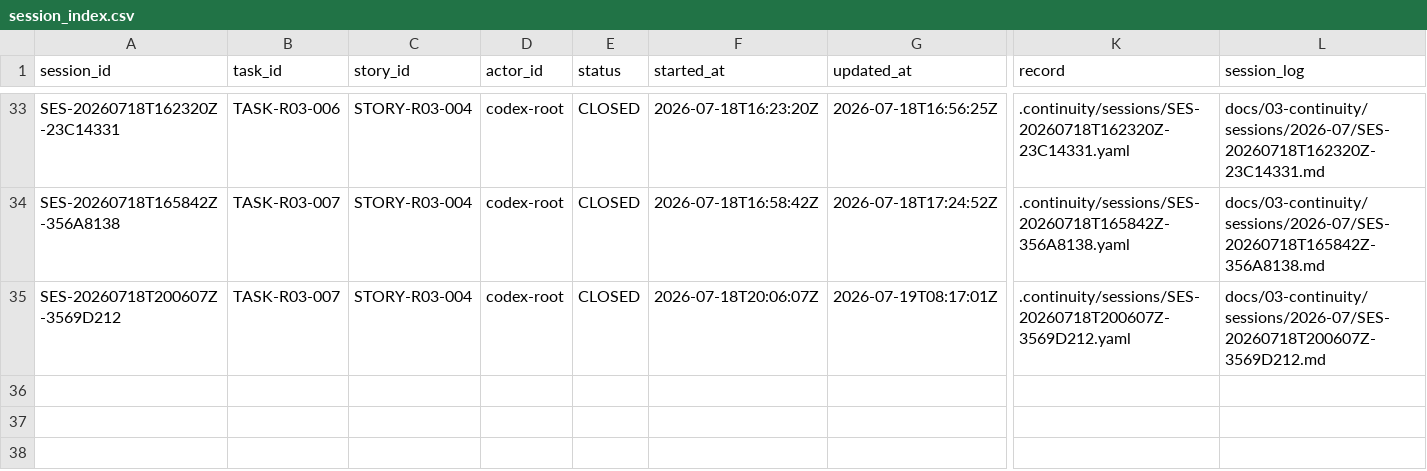
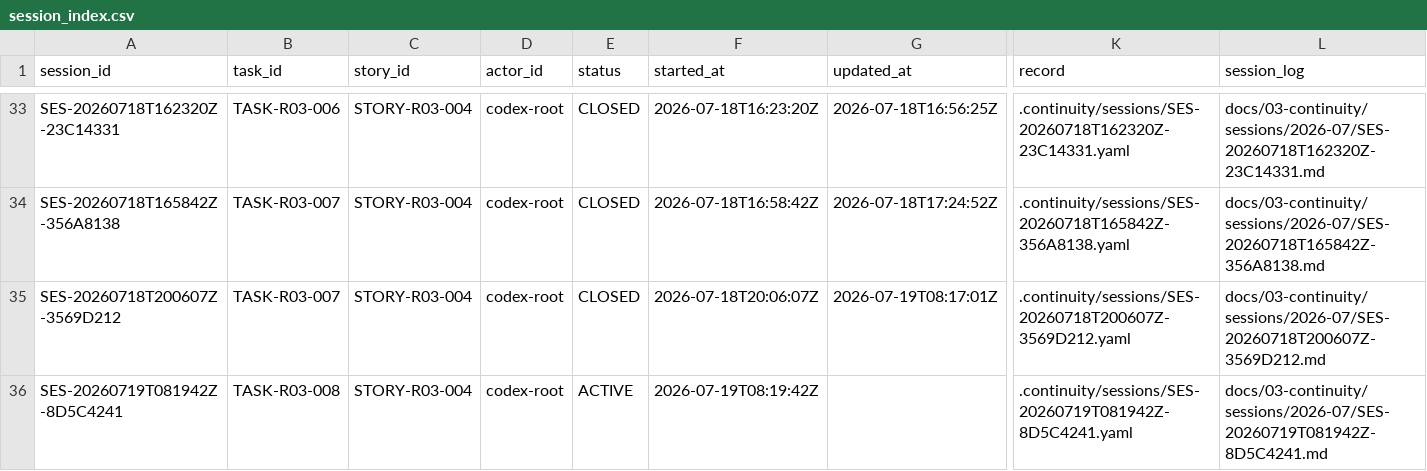
Before and after one commit to fei613293175/hhy, a CSV file: catalogs/session_index.csv, drawn as a sheet; only a part is shown, gaps mark what is left out; rows hold the shown columns only; the diff names each change by its address in the sheet, - before the commit and + after, or states it on an @@ line.

```diff
--- a/catalogs/session_index.csv
+++ b/catalogs/session_index.csv
+row 36: SES-20260719T081942Z-8D5C4241 | TASK-R03-008 | STORY-R03-004 | codex-root | ACTIVE | 2026-07-19T08:19:42Z |  | .continuity/sessions/SES-20260719T081942Z-8D5C4241.yaml | docs/03-continuity/sessions/2026-07/SES-20260719T081942Z-8D5C4241.md
```
Also changed, not shown: catalogs/change_request_index.csv, catalogs/task_transition_ledger.csv, 22 other files.
